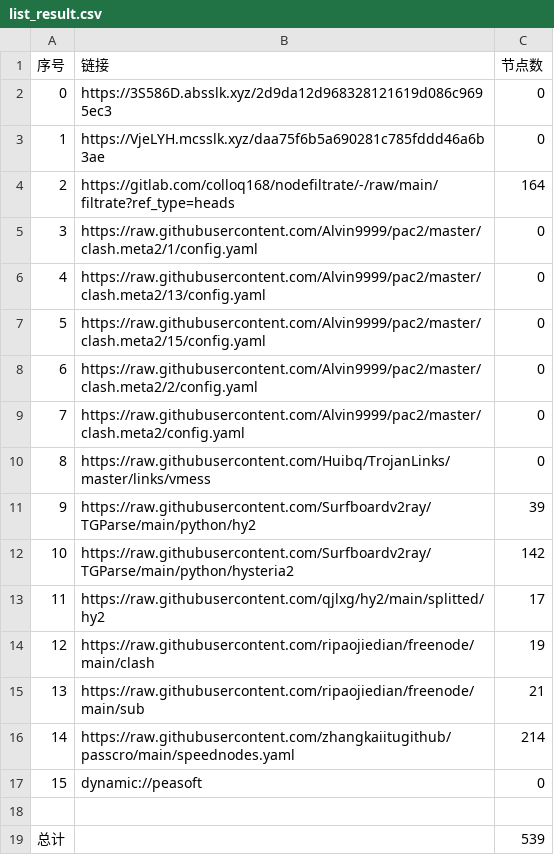
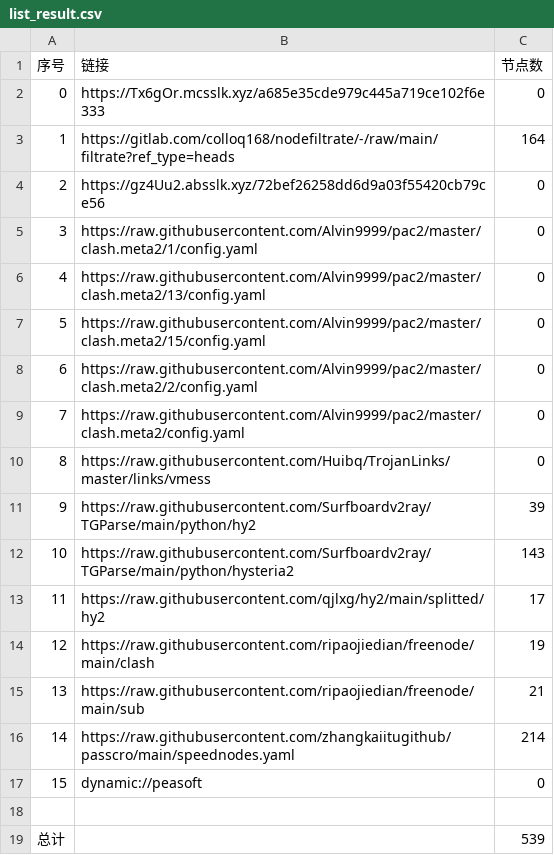
Before and after one commit to akflytiger/AutoMergePublicNodes, a CSV file: list_result.csv, drawn as a sheet.

```diff
--- a/list_result.csv
+++ b/list_result.csv
@@ -1,5 +1,5 @@
 序号,链接,节点数
-0,https://3S586D.absslk.xyz/2d9da12d968328121619d086c9695ec3,0
-1,https://VjeLYH.mcsslk.xyz/daa75f6b5a690281c785fddd46a6b3ae,0
-2,https://gitlab.com/colloq168/nodefiltrate/-/raw/main/filtrate?ref_type=heads,164
+0,https://Tx6gOr.mcsslk.xyz/a685e35cde979c445a719ce102f6e333,0
+1,https://gitlab.com/colloq168/nodefiltrate/-/raw/main/filtrate?ref_type=heads,164
+2,https://gz4Uu2.absslk.xyz/72bef26258dd6d9a03f55420cb79ce56,0
 3,https://raw.githubusercontent.com/Alvin9999/pac2/master/clash.meta2/1/config.yaml,0
@@ -11,3 +11,3 @@
 9,https://raw.githubusercontent.com/Surfboardv2ray/TGParse/main/python/hy2,39
-10,https://raw.githubusercontent.com/Surfboardv2ray/TGParse/main/python/hysteria2,142
+10,https://raw.githubusercontent.com/Surfboardv2ray/TGParse/main/python/hysteria2,143
 11,https://raw.githubusercontent.com/qjlxg/hy2/main/splitted/hy2,17
```
Also changed, not shown: 22 other files.
